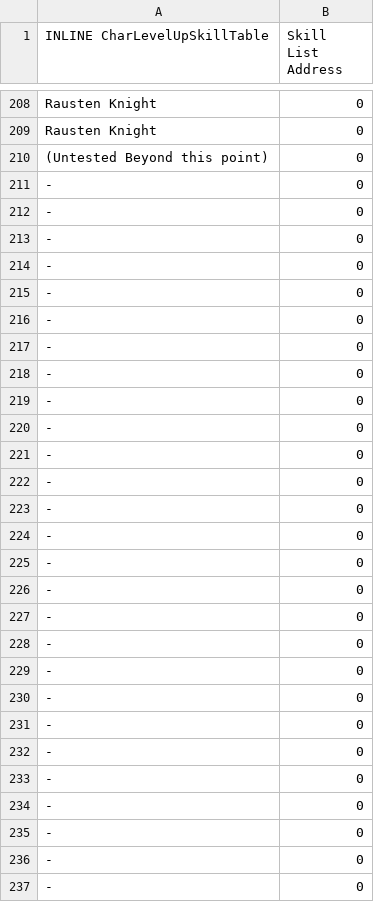
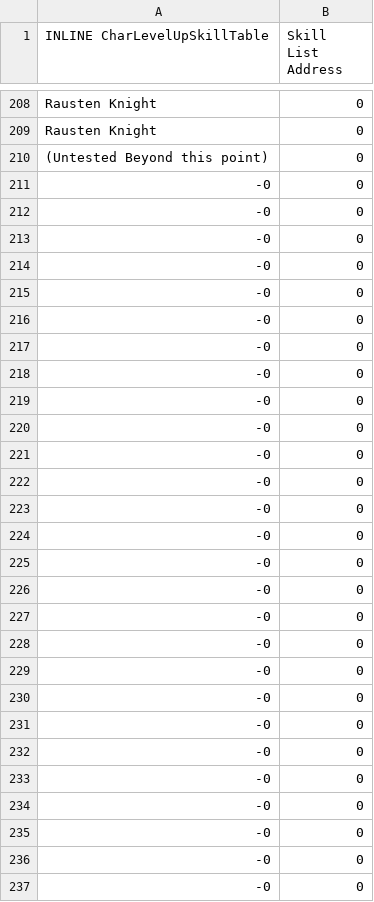
Before and after one commit to sme23/FESolid, a CSV file: Tables/FE8 Nightmare modules/Skills/FE8 Character Level Up Skill Editor.csv, drawn as a sheet; only a part is shown, gaps mark what is left out; the diff covers the shown part only.

```diff
--- a/Tables/FE8 Nightmare modules/Skills/FE8 Character Level Up Skill Editor.csv
+++ b/Tables/FE8 Nightmare modules/Skills/FE8 Character Level Up Skill Editor.csv
@@ -210,28 +210,28 @@ Rausten Knight,0
 (Untested Beyond this point),0
--,0
--,0
--,0
--,0
--,0
--,0
--,0
--,0
--,0
--,0
--,0
--,0
--,0
--,0
--,0
--,0
--,0
--,0
--,0
--,0
--,0
--,0
--,0
--,0
--,0
--,0
--,0
+-0,0
+-0,0
+-0,0
+-0,0
+-0,0
+-0,0
+-0,0
+-0,0
+-0,0
+-0,0
+-0,0
+-0,0
+-0,0
+-0,0
+-0,0
+-0,0
+-0,0
+-0,0
+-0,0
+-0,0
+-0,0
+-0,0
+-0,0
+-0,0
+-0,0
+-0,0
+-0,0
```
Also changed, not shown: 87 edited cells elsewhere in this file, Tables/FE8 Nightmare modules/Class & Character editors/FE8 Class Editor.csv, Tables/FE8 Nightmare modules/Skills/FE8 Personal Skill Editor.csv, 16 other files.
